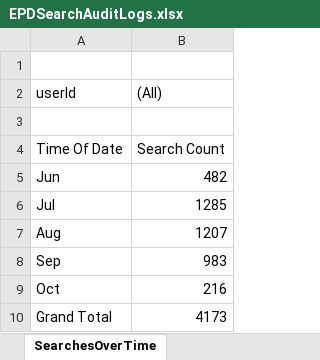
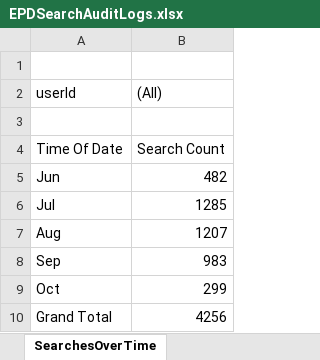
Before and after one commit to eyes-off/eugene-oregon, an Excel workbook: FlockAuditLogs/EPDSearchAuditLogs.xlsx, sheet SearchesOverTime, drawn as a sheet; values as stored, in another font and other column widths than the file's, no borders; charts and pictures not drawn; the diff names each change by its address in the sheet, - before the commit and + after, or states it on an @@ line.

```diff
--- a/FlockAuditLogs/EPDSearchAuditLogs.xlsx (sheet SearchesOverTime)
+++ b/FlockAuditLogs/EPDSearchAuditLogs.xlsx (sheet SearchesOverTime)
-B9 ((All)): 216
+B9 ((All)): 299
-B10 ((All)): 4173
+B10 ((All)): 4256
```
Also changed, not shown: sheet Log, sheet Searches By User, sheet SearchesByTimeOfDay, sheet Searches By Reason, charts or pictures, 4 other files.
